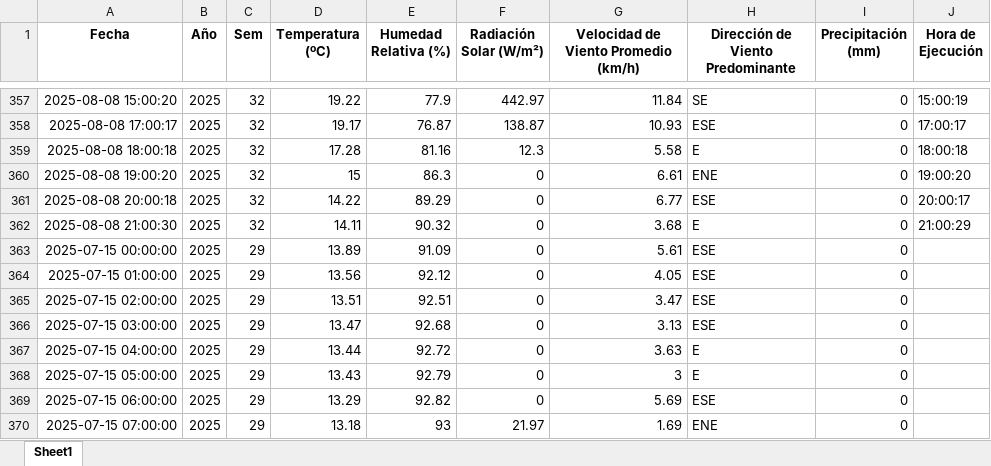
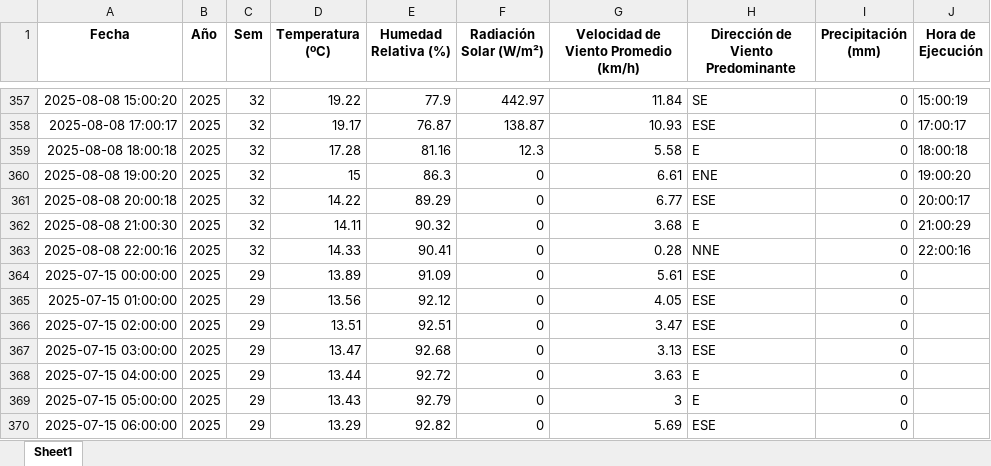
Before and after one commit to 02051994/mi-app-humedad, an Excel workbook: estacion_metereologica.xlsx, sheet Sheet1, drawn as a sheet; only a part is shown, gaps mark what is left out; the shorter side is filled out with more unchanged rows; values as stored, in another font and other column widths than the file's, no borders; the diff names each change by its address in the sheet, - before the commit and + after, or states it on an @@ line.

```diff
--- a/estacion_metereologica.xlsx (sheet Sheet1)
+++ b/estacion_metereologica.xlsx (sheet Sheet1)
+row 363: 2025-08-08 22:00:16 | 2025 | 32 | 14.33 | 90.41 | 0 | 0.28 | NNE | 0 | 22:00:16
```
Also changed, not shown: datos_dropcontrol/2025-08-08.xlsx, 2 other files.
